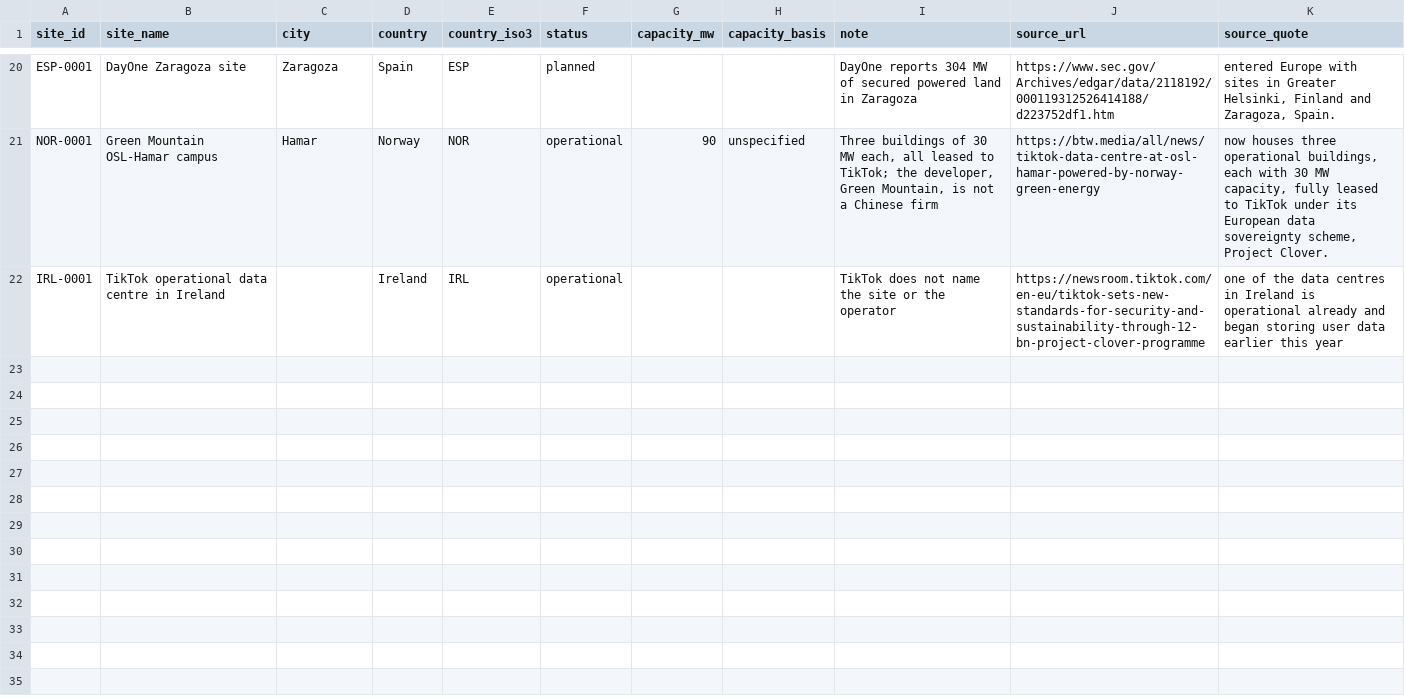
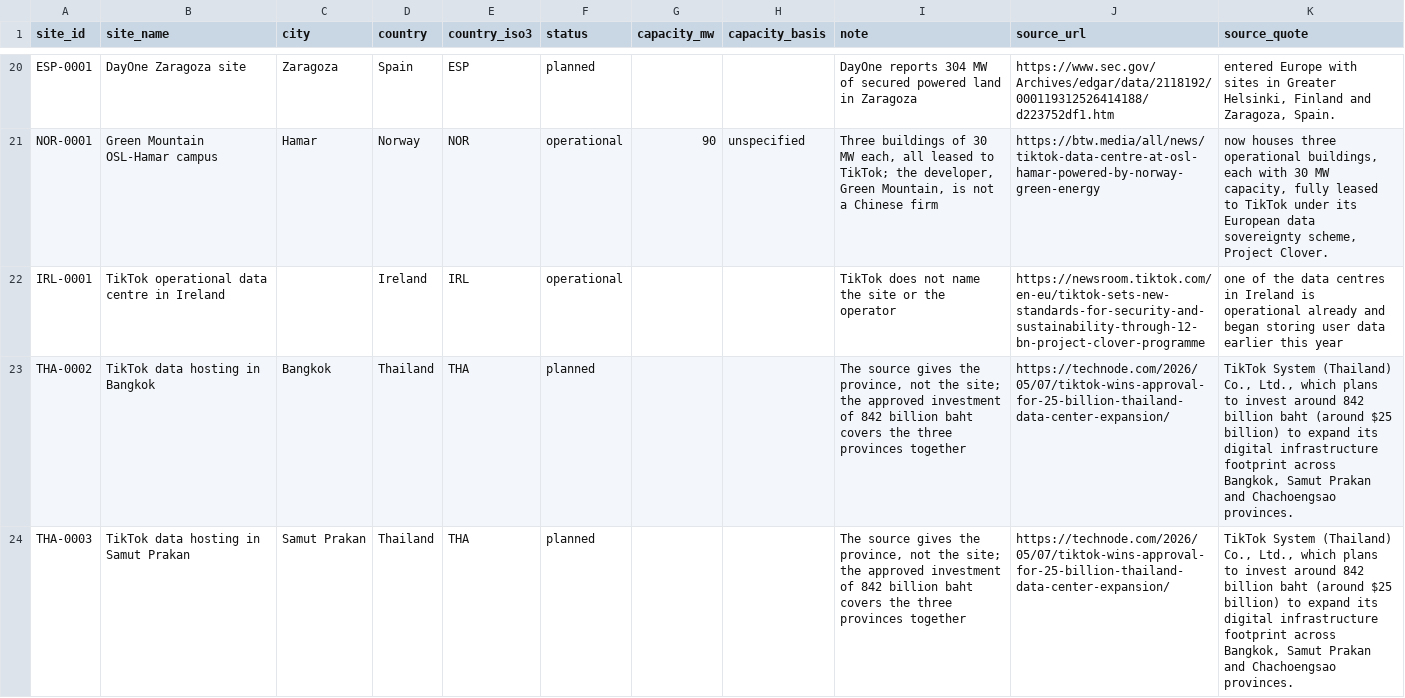
Before and after one commit to newlivehung123123/overseas_data_centres_China, a CSV file: config/sites.csv, drawn as a sheet; only a part is shown, gaps mark what is left out; the diff covers the shown part only.

Commit message:
Add TikTok's Thai data hosting and China Mobile International sites
Thailand's Board of Investment approved an investment of about 842 billion
baht by TikTok's Thai unit in Bangkok, Samut Prakan and Chachoengsao, and
China Mobile International operates sites in Singapore, Slough, Morfelden and
Hong Kong. The site layer now holds 28 sites and 30 roles, and all 58
passages were found on their pages.

```diff
--- a/config/sites.csv
+++ b/config/sites.csv
@@ -22 +22,3 @@ NOR-0001,Green Mountain OSL-Hamar campus,Hamar,Norway,NOR,operational,90,unspeci
 IRL-0001,TikTok operational data centre in Ireland,,Ireland,IRL,operational,,,TikTok does not name the site or the operator,https://newsroom.tiktok.com/en-eu/tiktok-sets-new-standards-for-security-and-sustainability-through-12-bn-project-clover-programme,one of the data centres in Ireland is operational already and began storing user data earlier this year
+THA-0002,TikTok data hosting in Bangkok,Bangkok,Thailand,THA,planned,,,"The source gives the province, not the site; the approved investment of 842 billion baht covers the three provinces together",https://technode.com/2026/05/07/tiktok-wins-approval-for-25-billion-thailand-data-center-expansion/,"TikTok System (Thailand) Co., Ltd., which plans to invest around 842 billion baht (around $25 billion) to expand its digital infrastructure footprint across Bangkok, Samut Prakan and Chachoengsao provinces."
+THA-0003,TikTok data hosting in Samut Prakan,Samut Prakan,Thailand,THA,planned,,,"The source gives the province, not the site; the approved investment of 842 billion baht covers the three provinces together",https://technode.com/2026/05/07/tiktok-wins-approval-for-25-billion-thailand-data-center-expansion/,"TikTok System (Thailand) Co., Ltd., which plans to invest around 842 billion baht (around $25 billion) to expand its digital infrastructure footprint across Bangkok, Samut Prakan and Chachoengsao provinces."
```
Also changed, not shown: 5 added rows elsewhere in this file, config/site_roles.csv, data/site_roles.csv, 2 other files.
